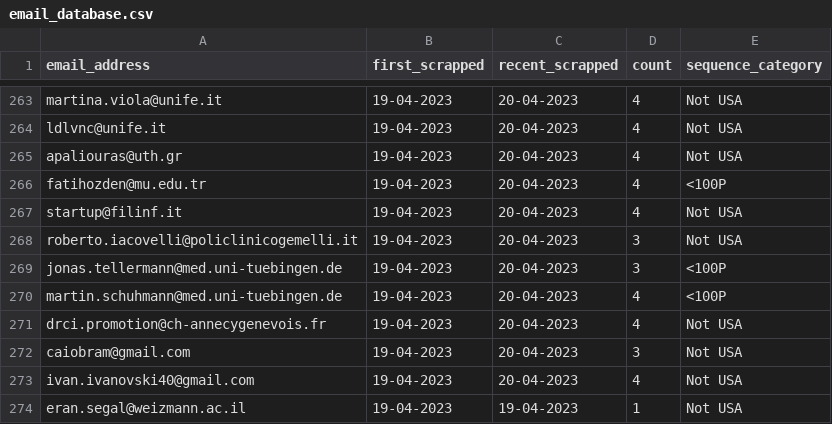
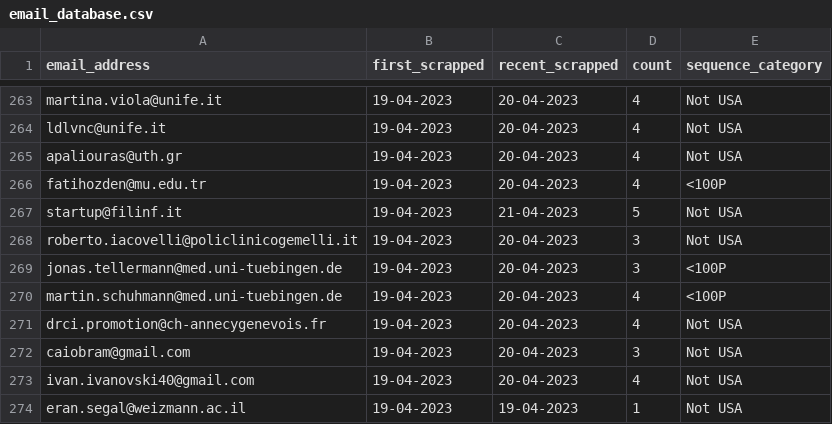
Before and after one commit to broadtask/clinicaltrials, a CSV file: email_database.csv, drawn as a sheet; only a part is shown, gaps mark what is left out; the diff covers the shown part only.

Commit message:
emailable added with timeout 30

```diff
--- a/email_database.csv
+++ b/email_database.csv
@@ -266,3 +266,3 @@ apaliouras@uth.gr,19-04-2023,20-04-2023,4,Not USA
 fatihozden@mu.edu.tr,19-04-2023,20-04-2023,4,<100P
-startup@filinf.it,19-04-2023,20-04-2023,4,Not USA
+startup@filinf.it,19-04-2023,21-04-2023,5,Not USA
 roberto.iacovelli@policlinicogemelli.it,19-04-2023,20-04-2023,3,Not USA
```
Also changed, not shown: 38 added rows elsewhere in this file, 4 other files.
